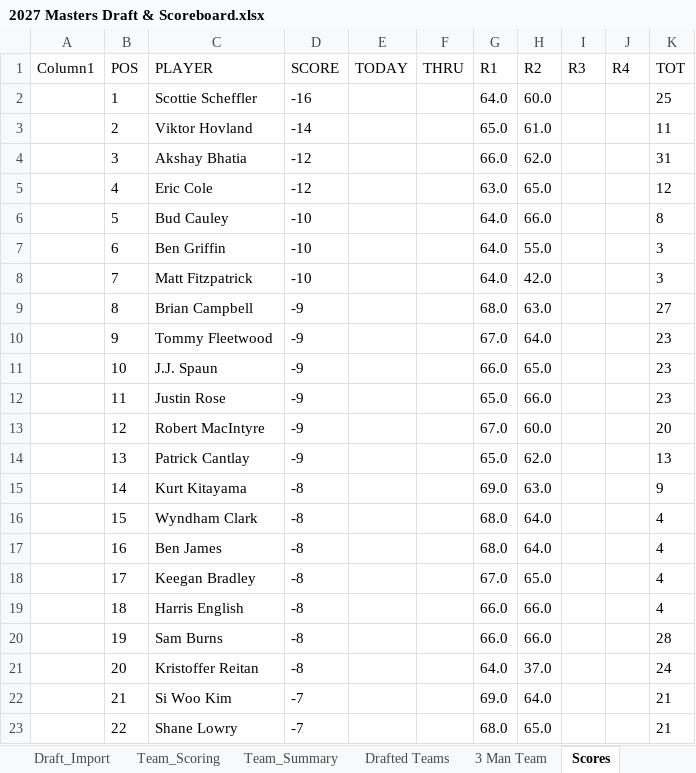
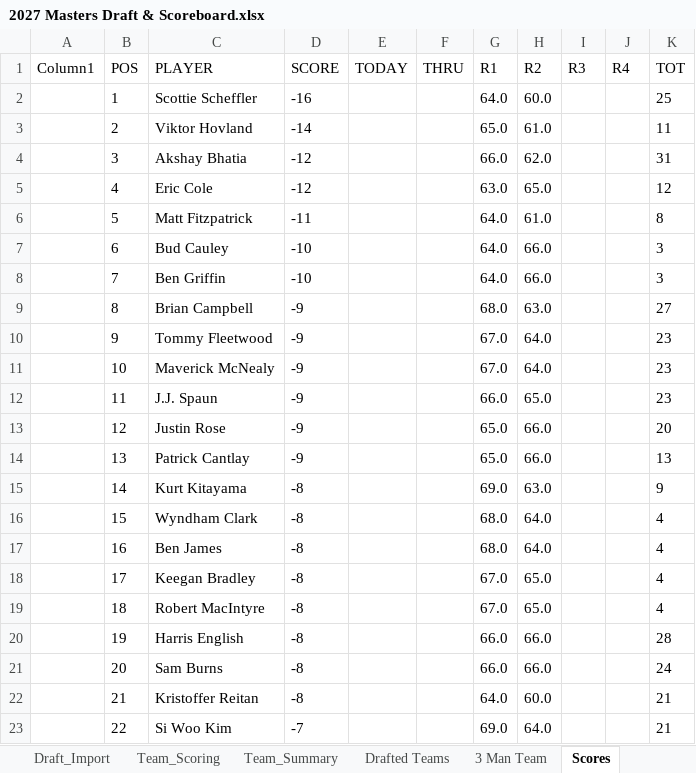
Before and after one commit to Melbs98/2027-Masters-Ctown, an Excel workbook: data/2027 Masters Draft & Scoreboard.xlsx, sheet Scores, drawn as a sheet; only a part is shown; values as stored, in another font and other column widths than the file's, no borders; table styles not drawn; the diff covers the shown part only; the diff names each change by its address in the sheet, - before the commit and + after, or states it on an @@ line.

```diff
--- a/data/2027 Masters Draft & Scoreboard.xlsx (sheet Scores)
+++ b/data/2027 Masters Draft & Scoreboard.xlsx (sheet Scores)
-C6 (PLAYER): Bud Cauley
+C6 (PLAYER): Matt Fitzpatrick
-D6 (SCORE): -10
+D6 (SCORE): -11
-H6 (R2): 66.0
+H6 (R2): 61.0
-C7 (PLAYER): Ben Griffin
+C7 (PLAYER): Bud Cauley
-H7 (R2): 55.0
+H7 (R2): 66.0
-C8 (PLAYER): Matt Fitzpatrick
+C8 (PLAYER): Ben Griffin
-H8 (R2): 42.0
+H8 (R2): 66.0
-C11 (PLAYER): J.J. Spaun
+C11 (PLAYER): Maverick McNealy
-G11 (R1): 66.0
+G11 (R1): 67.0
-H11 (R2): 65.0
+H11 (R2): 64.0
-C12 (PLAYER): Justin Rose
+C12 (PLAYER): J.J. Spaun
-G12 (R1): 65.0
+G12 (R1): 66.0
-H12 (R2): 66.0
+H12 (R2): 65.0
-C13 (PLAYER): Robert MacIntyre
+C13 (PLAYER): Justin Rose
-G13 (R1): 67.0
+G13 (R1): 65.0
-H13 (R2): 60.0
+H13 (R2): 66.0
-H14 (R2): 62.0
+H14 (R2): 66.0
-C19 (PLAYER): Harris English
+C19 (PLAYER): Robert MacIntyre
-G19 (R1): 66.0
+G19 (R1): 67.0
-H19 (R2): 66.0
+H19 (R2): 65.0
-C20 (PLAYER): Sam Burns
+C20 (PLAYER): Harris English
-C21 (PLAYER): Kristoffer Reitan
+C21 (PLAYER): Sam Burns
-G21 (R1): 64.0
+G21 (R1): 66.0
-H21 (R2): 37.0
+H21 (R2): 66.0
-C22 (PLAYER): Si Woo Kim
+C22 (PLAYER): Kristoffer Reitan
-D22 (SCORE): -7
+D22 (SCORE): -8
-G22 (R1): 69.0
+G22 (R1): 64.0
-H22 (R2): 64.0
+H22 (R2): 60.0
-C23 (PLAYER): Shane Lowry
+C23 (PLAYER): Si Woo Kim
-G23 (R1): 68.0
+G23 (R1): 69.0
-H23 (R2): 65.0
+H23 (R2): 64.0
```
Also changed, not shown: 114 edited cells elsewhere in this sheet, 1 other file.
